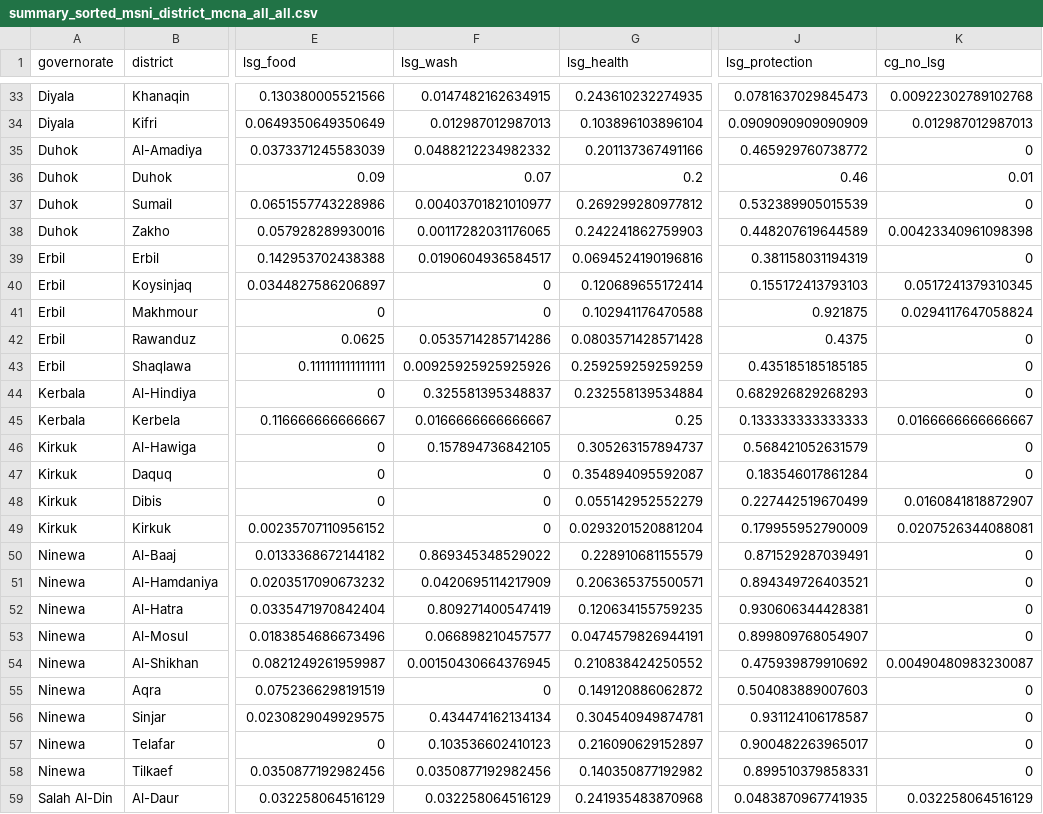
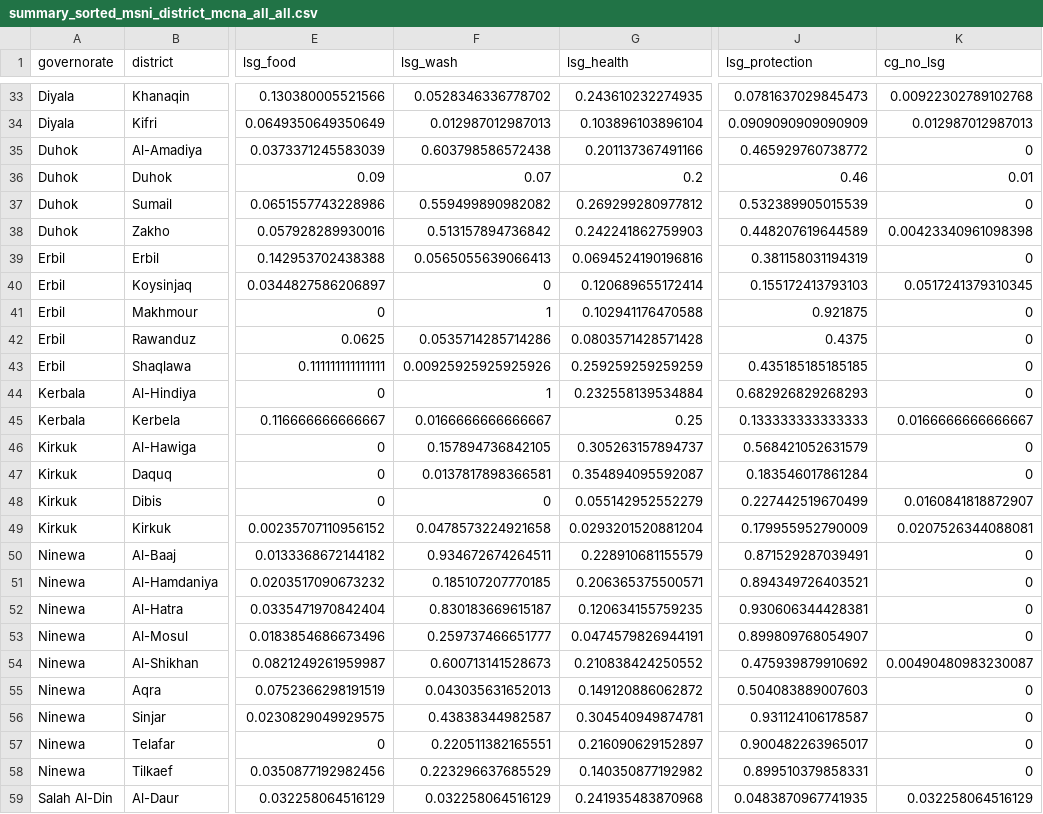
Before and after one commit to rawa-o-mohammed/MCNA20_Analysis_IRQ, a CSV file: Output/summary_sorted/summary_sorted_msni_district_mcna_all_all.csv, drawn as a sheet; only a part is shown, gaps mark what is left out; the diff covers the shown part only; the diff names each change by its address in the sheet, - before the commit and + after, or states it on an @@ line.

```diff
--- a/Output/summary_sorted/summary_sorted_msni_district_mcna_all_all.csv
+++ b/Output/summary_sorted/summary_sorted_msni_district_mcna_all_all.csv
-F33 (lsg_wash): 0.0147482162634915
+F33 (lsg_wash): 0.0528346336778702
-F35 (lsg_wash): 0.0488212234982332
+F35 (lsg_wash): 0.603798586572438
-F37 (lsg_wash): 0.00403701821010977
+F37 (lsg_wash): 0.559499890982082
-F38 (lsg_wash): 0.00117282031176065
+F38 (lsg_wash): 0.513157894736842
-F39 (lsg_wash): 0.0190604936584517
+F39 (lsg_wash): 0.0565055639066413
-F41 (lsg_wash): 0
+F41 (lsg_wash): 1
-K41 (cg_no_lsg): 0.0294117647058824
+K41 (cg_no_lsg): 0
-F44 (lsg_wash): 0.325581395348837
+F44 (lsg_wash): 1
-F47 (lsg_wash): 0
+F47 (lsg_wash): 0.0137817898366581
-F49 (lsg_wash): 0
+F49 (lsg_wash): 0.0478573224921658
-F50 (lsg_wash): 0.869345348529022
+F50 (lsg_wash): 0.934672674264511
-F51 (lsg_wash): 0.0420695114217909
+F51 (lsg_wash): 0.185107207770185
-F52 (lsg_wash): 0.809271400547419
+F52 (lsg_wash): 0.830183669615187
-F53 (lsg_wash): 0.066898210457577
+F53 (lsg_wash): 0.259737466651777
-F54 (lsg_wash): 0.00150430664376945
+F54 (lsg_wash): 0.600713141528673
-F55 (lsg_wash): 0
+F55 (lsg_wash): 0.043035631652013
-F56 (lsg_wash): 0.434474162134134
+F56 (lsg_wash): 0.43838344982587
-F57 (lsg_wash): 0.103536602410123
+F57 (lsg_wash): 0.220511382165551
-F58 (lsg_wash): 0.0350877192982456
+F58 (lsg_wash): 0.223296637685529
```
Also changed, not shown: 18 edited cells elsewhere in this file, Input/dap/dap_msni.csv, Output/raw_results/raw_results_filtered_msni.csv, 19 other files.
